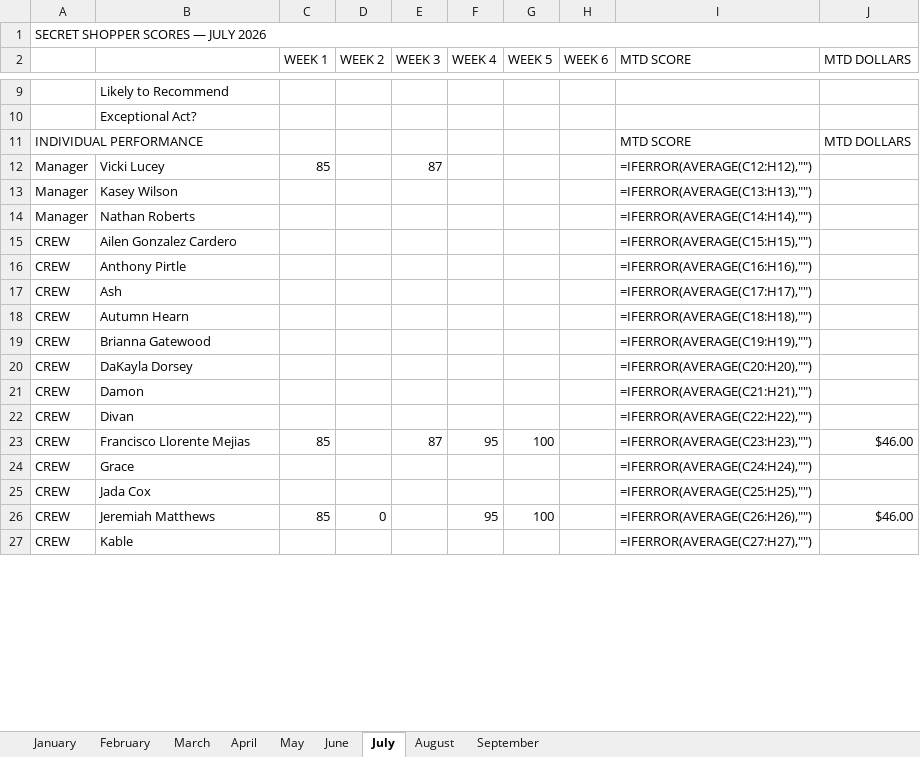
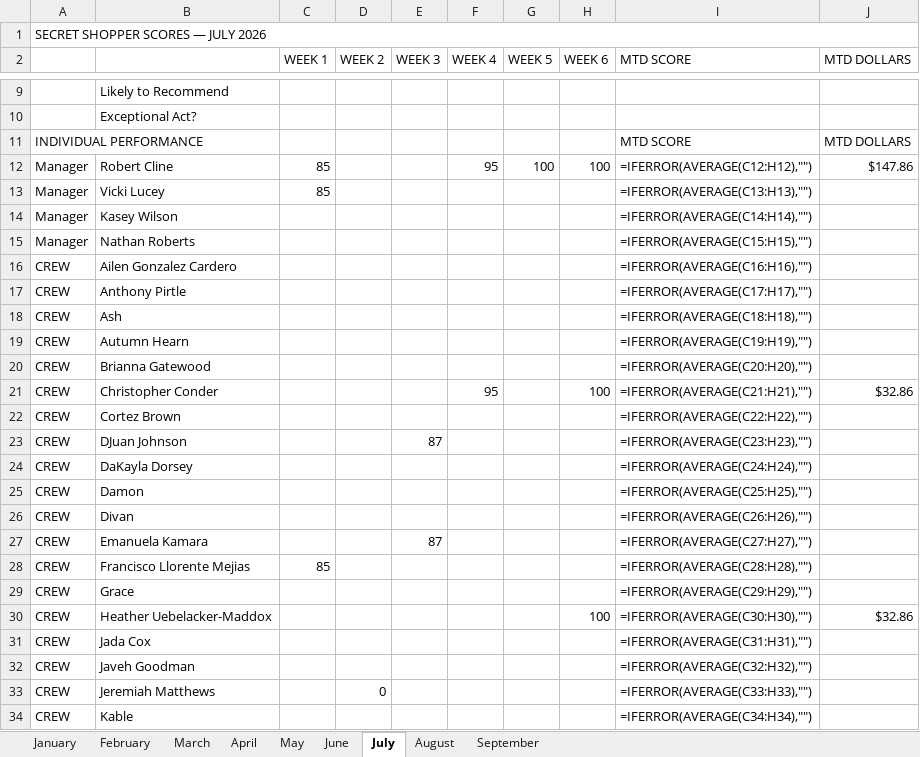
Before and after one commit to bobbycline2000/fiveguys-dashboard, an Excel workbook: Shop_Tracker_2065_2026.xlsx, sheet July, drawn as a sheet; only a part is shown, gaps mark what is left out; values as stored, in another font and other column widths than the file's, no cell formats; formulas without a stored value are shown as written; addresses are those after the commit; the diff covers the shown part only; the diff names each change by its address in the sheet, - before the commit and + after, or states it on an @@ line.

```diff
--- a/Shop_Tracker_2065_2026.xlsx (sheet July)
+++ b/Shop_Tracker_2065_2026.xlsx (sheet July)
+row 12: Manager | Robert Cline | 85 |  |  | 95 | 100 | 100 | =IFERROR(AVERAGE(C12:H12),"") | $147.86
-E13 (WEEK 3): 87
+E13 (WEEK 3): (empty)
-I13 (MTD SCORE): =IFERROR(AVERAGE(C12:H12),"")
+I13 (MTD SCORE): =IFERROR(AVERAGE(C13:H13),"")
-I14 (MTD SCORE): =IFERROR(AVERAGE(C13:H13),"")
+I14 (MTD SCORE): =IFERROR(AVERAGE(C14:H14),"")
-I15 (MTD SCORE): =IFERROR(AVERAGE(C14:H14),"")
+I15 (MTD SCORE): =IFERROR(AVERAGE(C15:H15),"")
-I16 (MTD SCORE): =IFERROR(AVERAGE(C15:H15),"")
+I16 (MTD SCORE): =IFERROR(AVERAGE(C16:H16),"")
-I17 (MTD SCORE): =IFERROR(AVERAGE(C16:H16),"")
+I17 (MTD SCORE): =IFERROR(AVERAGE(C17:H17),"")
-I18 (MTD SCORE): =IFERROR(AVERAGE(C17:H17),"")
+I18 (MTD SCORE): =IFERROR(AVERAGE(C18:H18),"")
-I19 (MTD SCORE): =IFERROR(AVERAGE(C18:H18),"")
+I19 (MTD SCORE): =IFERROR(AVERAGE(C19:H19),"")
-I20 (MTD SCORE): =IFERROR(AVERAGE(C19:H19),"")
+I20 (MTD SCORE): =IFERROR(AVERAGE(C20:H20),"")
+row 21: CREW | Christopher Conder |  |  |  | 95 |  | 100 | =IFERROR(AVERAGE(C21:H21),"") | $32.86
+row 22: CREW | Cortez Brown |  |  |  |  |  |  | =IFERROR(AVERAGE(C22:H22),"")
+row 23: CREW | DJuan Johnson |  |  | 87 |  |  |  | =IFERROR(AVERAGE(C23:H23),"")
-I24 (MTD SCORE): =IFERROR(AVERAGE(C20:H20),"")
+I24 (MTD SCORE): =IFERROR(AVERAGE(C24:H24),"")
-I25 (MTD SCORE): =IFERROR(AVERAGE(C21:H21),"")
+I25 (MTD SCORE): =IFERROR(AVERAGE(C25:H25),"")
-I26 (MTD SCORE): =IFERROR(AVERAGE(C22:H22),"")
+I26 (MTD SCORE): =IFERROR(AVERAGE(C26:H26),"")
+row 27: CREW | Emanuela Kamara |  |  | 87 |  |  |  | =IFERROR(AVERAGE(C27:H27),"")
-E28 (WEEK 3): 87
+E28 (WEEK 3): (empty)
-F28 (WEEK 4): 95
+F28 (WEEK 4): (empty)
-G28 (WEEK 5): 100
+G28 (WEEK 5): (empty)
-I28 (MTD SCORE): =IFERROR(AVERAGE(C23:H23),"")
+I28 (MTD SCORE): =IFERROR(AVERAGE(C28:H28),"")
-J28 (MTD DOLLARS): $46.00
+J28 (MTD DOLLARS): (empty)
-I29 (MTD SCORE): =IFERROR(AVERAGE(C24:H24),"")
+I29 (MTD SCORE): =IFERROR(AVERAGE(C29:H29),"")
+row 30: CREW | Heather Uebelacker-Maddox |  |  |  |  |  | 100 | =IFERROR(AVERAGE(C30:H30),"") | $32.86
-I31 (MTD SCORE): =IFERROR(AVERAGE(C25:H25),"")
+I31 (MTD SCORE): =IFERROR(AVERAGE(C31:H31),"")
+row 32: CREW | Javeh Goodman |  |  |  |  |  |  | =IFERROR(AVERAGE(C32:H32),"")
-C33 (WEEK 1): 85
+C33 (WEEK 1): (empty)
-F33 (WEEK 4): 95
+F33 (WEEK 4): (empty)
-G33 (WEEK 5): 100
+G33 (WEEK 5): (empty)
-I33 (MTD SCORE): =IFERROR(AVERAGE(C26:H26),"")
+I33 (MTD SCORE): =IFERROR(AVERAGE(C33:H33),"")
-J33 (MTD DOLLARS): $46.00
+J33 (MTD DOLLARS): (empty)
-I34 (MTD SCORE): =IFERROR(AVERAGE(C27:H27),"")
+I34 (MTD SCORE): =IFERROR(AVERAGE(C34:H34),"")
```
Also changed, not shown: 5 added rows and 20 edited cells elsewhere in this sheet, sheet August, sheet June, sheet May, sheet January, sheet March, sheet February, 2 more sheets, cell formats, 6 other files.
